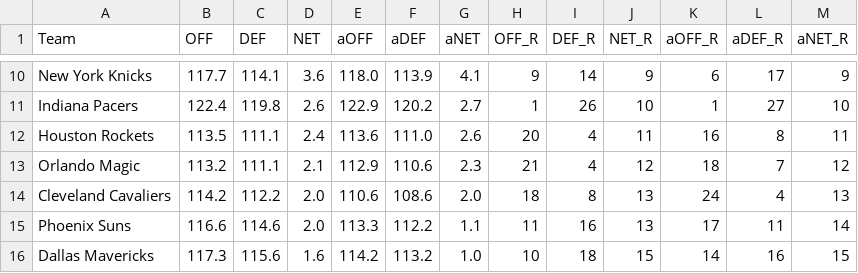
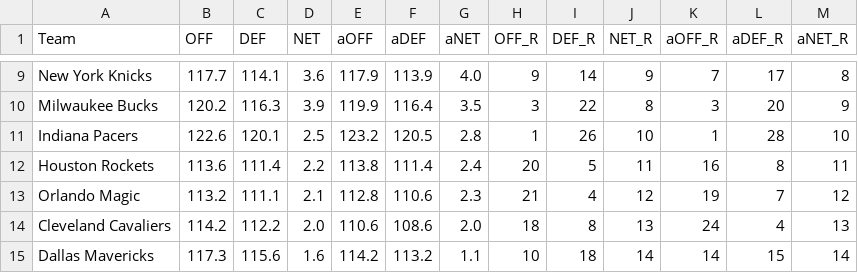
Before and after one commit to sravanpannala/csv, a CSV file: NBA_Adj_Ratings_2023_2024.csv, drawn as a sheet; only a part is shown, gaps mark what is left out; removed rows and columns are numbered as before the commit, all else as after; the diff covers the shown part only; the diff names each change by its address in the sheet, - before the commit and + after, or states it on an @@ line.

```diff
--- a/NBA_Adj_Ratings_2023_2024.csv
+++ b/NBA_Adj_Ratings_2023_2024.csv
-E9 (aOFF): 118.0
+E9 (aOFF): 117.9
-G9 (aNET): 4.1
+G9 (aNET): 4.0
-K9 (aOFF_R): 6
+K9 (aOFF_R): 7
-M9 (aNET_R): 9
+M9 (aNET_R): 8
+row 10: Milwaukee Bucks | 120.2 | 116.3 | 3.9 | 119.9 | 116.4 | 3.5 | 3 | 22 | 8 | 3 | 20 | 9
-B11 (OFF): 122.4
+B11 (OFF): 122.6
-C11 (DEF): 119.8
+C11 (DEF): 120.1
-D11 (NET): 2.6
+D11 (NET): 2.5
-E11 (aOFF): 122.9
+E11 (aOFF): 123.2
-F11 (aDEF): 120.2
+F11 (aDEF): 120.5
-G11 (aNET): 2.7
+G11 (aNET): 2.8
-L11 (aDEF_R): 27
+L11 (aDEF_R): 28
-B12 (OFF): 113.5
+B12 (OFF): 113.6
-C12 (DEF): 111.1
+C12 (DEF): 111.4
-D12 (NET): 2.4
+D12 (NET): 2.2
-E12 (aOFF): 113.6
+E12 (aOFF): 113.8
-F12 (aDEF): 111.0
+F12 (aDEF): 111.4
-G12 (aNET): 2.6
+G12 (aNET): 2.4
-I12 (DEF_R): 4
+I12 (DEF_R): 5
-E13 (aOFF): 112.9
+E13 (aOFF): 112.8
-K13 (aOFF_R): 18
+K13 (aOFF_R): 19
-row 15: Phoenix Suns | 116.6 | 114.6 | 2.0 | 113.3 | 112.2 | 1.1 | 11 | 16 | 13 | 17 | 11 | 14
-G15 (aNET): 1.0
+G15 (aNET): 1.1
-J15 (NET_R): 15
+J15 (NET_R): 14
-L15 (aDEF_R): 16
+L15 (aDEF_R): 15
-M15 (aNET_R): 15
+M15 (aNET_R): 14
```
Also changed, not shown: 2 added rows, 2 removed rows and 73 edited cells elsewhere in this file.
